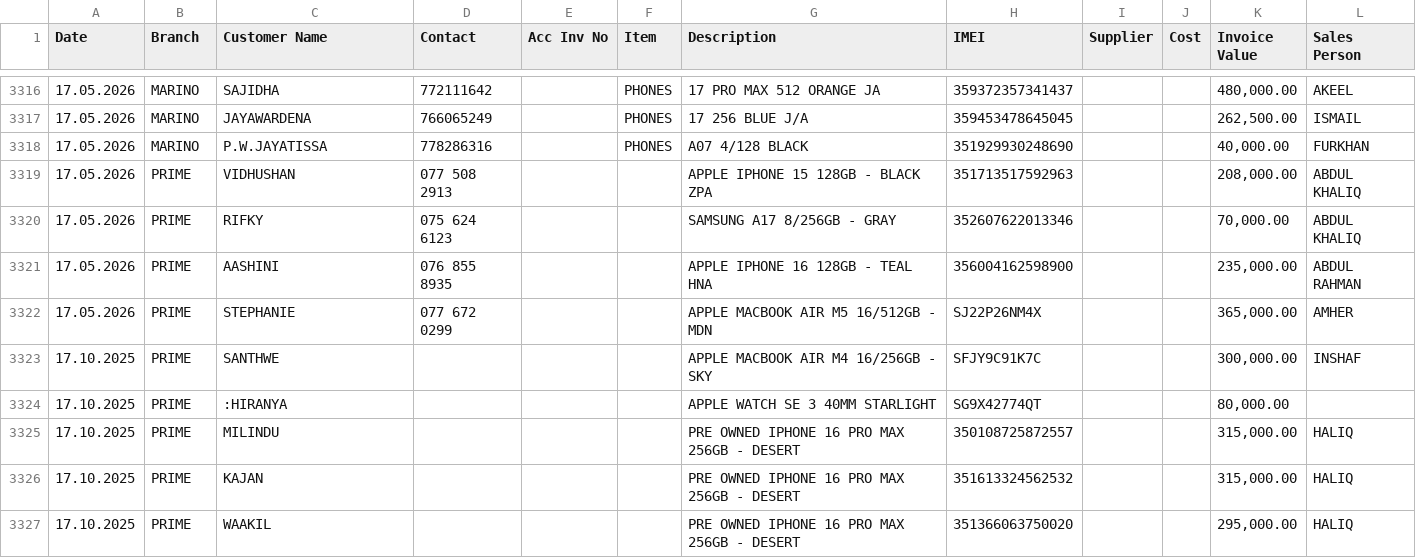
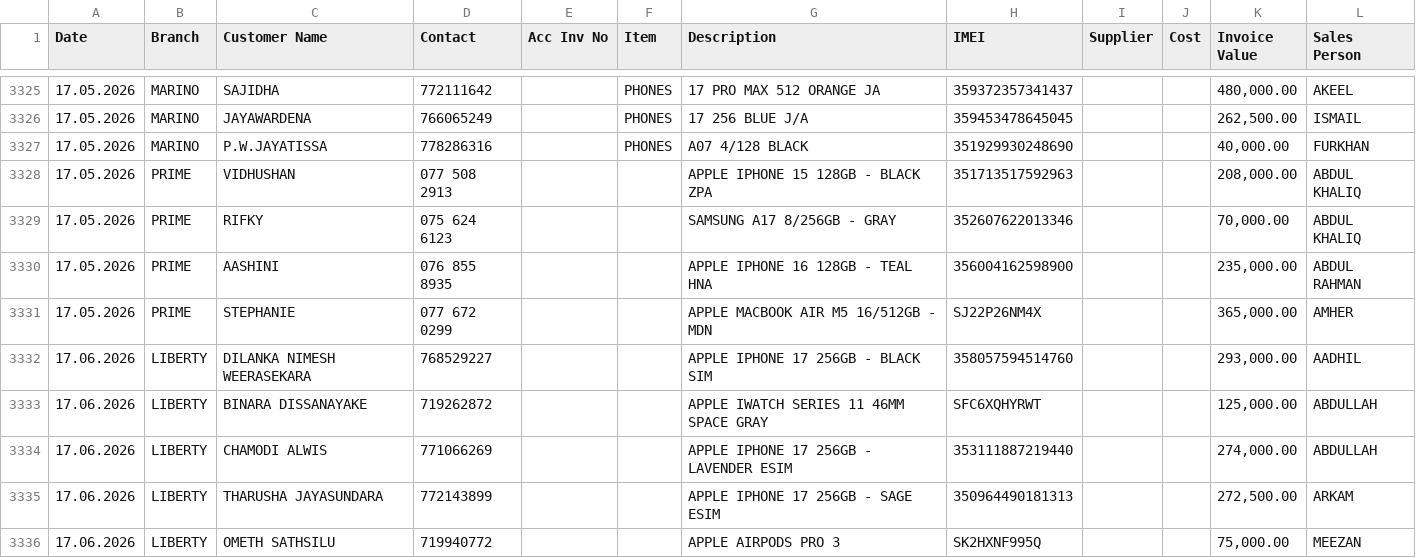
Before and after one commit to shaAhame/master_data, a CSV file: data/master_db.csv, drawn as a sheet; only a part is shown, gaps mark what is left out; the shorter side is filled out with more unchanged rows; the diff covers the shown part only.

```diff
--- a/data/master_db.csv
+++ b/data/master_db.csv
@@ -3322 +3331,6 @@ Date,Branch,Customer Name,Contact,Acc Inv No,Item,Description,IMEI,Supplier,Cost
 17.05.2026,PRIME,STEPHANIE,077 672 0299,,,APPLE MACBOOK AIR M5 16/512GB - MDN,SJ22P26NM4X,,,"365,000.00",AMHER
+17.06.2026,LIBERTY,DILANKA NIMESH WEERASEKARA,768529227,,,APPLE IPHONE 17 256GB - BLACK SIM,358057594514760,,,"293,000.00",AADHIL
+17.06.2026,LIBERTY,BINARA DISSANAYAKE,719262872,,,APPLE IWATCH SERIES 11 46MM SPACE GRAY,SFC6XQHYRWT,,,"125,000.00",ABDULLAH
+17.06.2026,LIBERTY,CHAMODI ALWIS,771066269,,,APPLE IPHONE 17 256GB - LAVENDER ESIM,353111887219440,,,"274,000.00",ABDULLAH
+17.06.2026,LIBERTY,THARUSHA JAYASUNDARA,772143899,,,APPLE IPHONE 17 256GB - SAGE ESIM,350964490181313,,,"272,500.00",ARKAM
+17.06.2026,LIBERTY,OMETH SATHSILU,719940772,,,APPLE AIRPODS PRO 3,SK2HXNF995Q,,,"75,000.00",MEEZAN
```
Also changed, not shown: 14 added rows and 1 edited cell elsewhere in this file.
